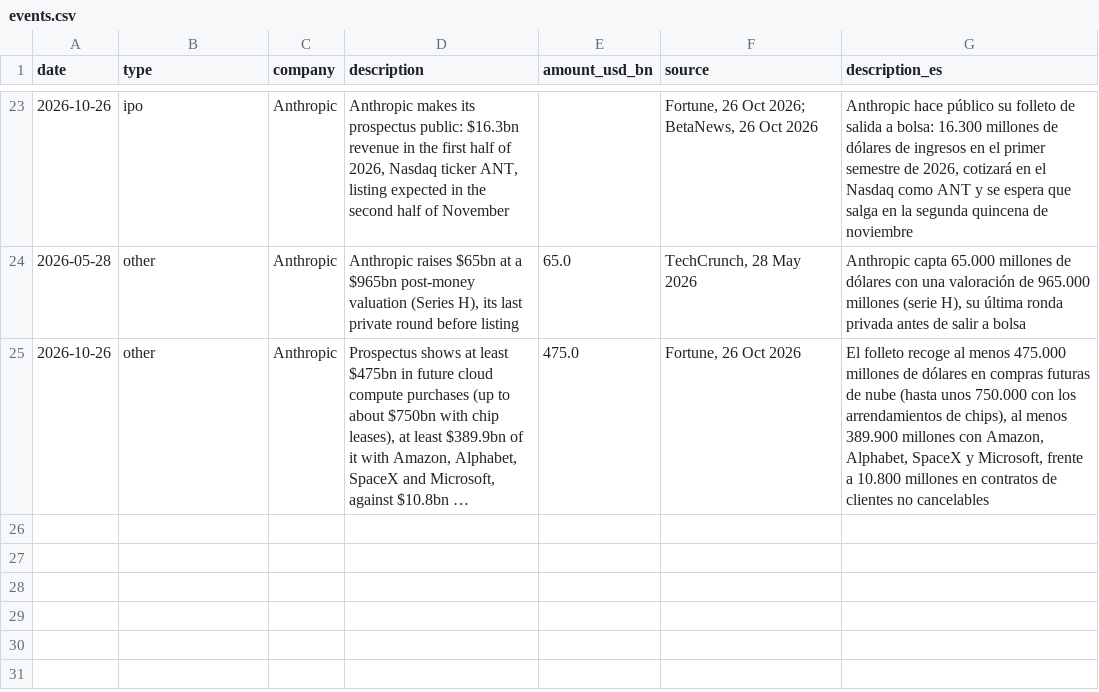
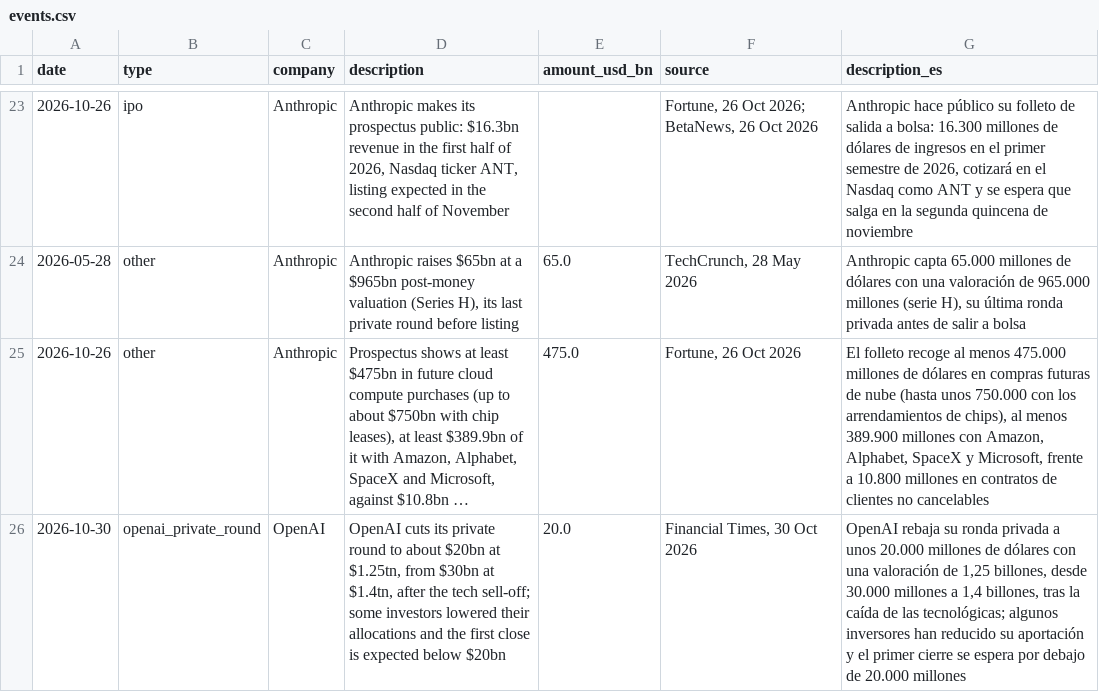
Before and after one commit to Acedoo/chips-and-risk, a CSV file: events.csv, drawn as a sheet; only a part is shown, gaps mark what is left out; long unchanged cells end in …; the diff names each change by its address in the sheet, - before the commit and + after, or states it on an @@ line.

```diff
--- a/events.csv
+++ b/events.csv
+row 26: 2026-10-30 | openai_private_round | OpenAI | OpenAI cuts its private round to about $20bn at $1.25tn, from $30bn at $1.4tn, after the tech sell-off; some investors lowered their allocations and the first close is expected below $20bn | 20.0 | Financial Times, 30 Oct 2026 | OpenAI rebaja su ronda privada a unos 20.000 millones de dólares con una valoración de 1,25 billones, desde 30.000 millones a 1,4 billones, tras la caída de las tecnológicas; algunos inversores han reducido su aportación y el primer cierre se espera por debajo de 20.000 millones
```
